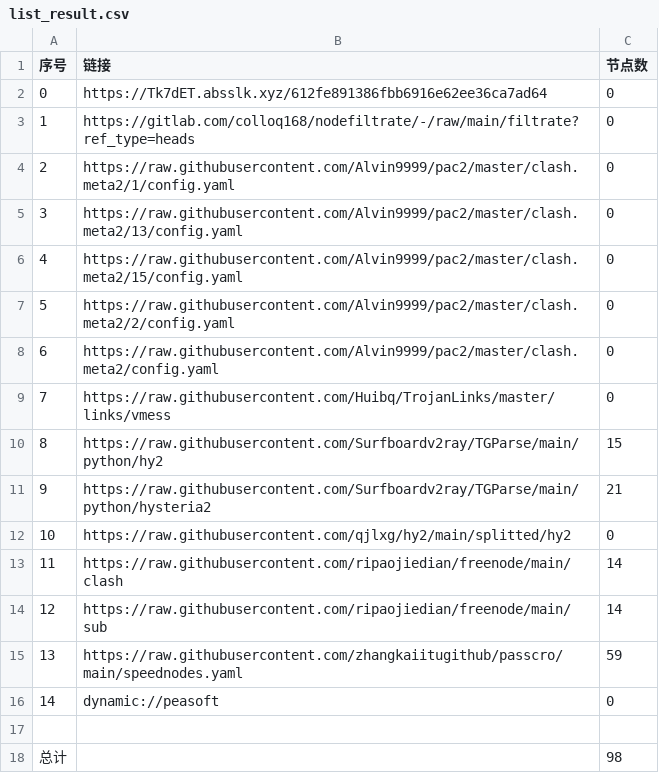
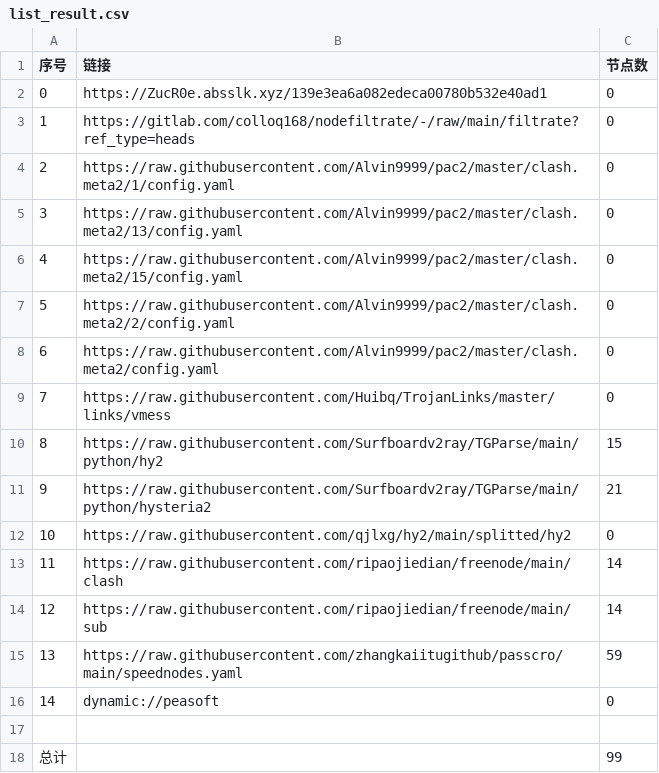
Before and after one commit to dalazhi/AutoMergePublicNodes, a CSV file: list_result.csv, drawn as a sheet.

```diff
--- a/list_result.csv
+++ b/list_result.csv
@@ -1,3 +1,3 @@
 序号,链接,节点数
-0,https://Tk7dET.absslk.xyz/612fe891386fbb6916e62ee36ca7ad64,0
+0,https://ZucR0e.absslk.xyz/139e3ea6a082edeca00780b532e40ad1,0
 1,https://gitlab.com/colloq168/nodefiltrate/-/raw/main/filtrate?ref_type=heads,0
@@ -17,2 +17,2 @@
 
-总计,,98
+总计,,99
```
Also changed, not shown: 6 other files.
